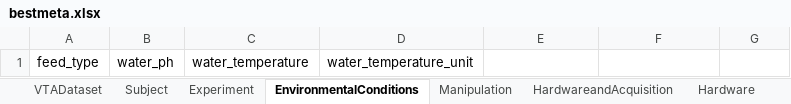
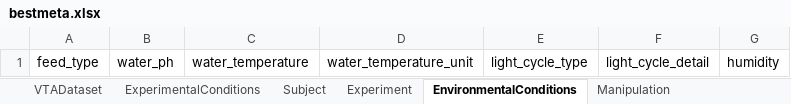
Before and after one commit to Helmholtz-UFZ/BeStMeta, an Excel workbook: bestmeta.xlsx, sheet EnvironmentalConditions, drawn as a sheet; values as stored, in another font and other column widths than the file's, no borders; the diff names each change by its address in the sheet, - before the commit and + after, or states it on an @@ line.

```diff
--- a/bestmeta.xlsx (sheet EnvironmentalConditions)
+++ b/bestmeta.xlsx (sheet EnvironmentalConditions)
+sheet tab: ExperimentalConditions
-E1: (empty)
+E1: light_cycle_type
-F1: (empty)
+F1: light_cycle_detail
-G1: (empty)
+G1: humidity
```
Also changed, not shown: sheet Experiment, sheet Manipulation, sheet Hardware, 44 other files.
